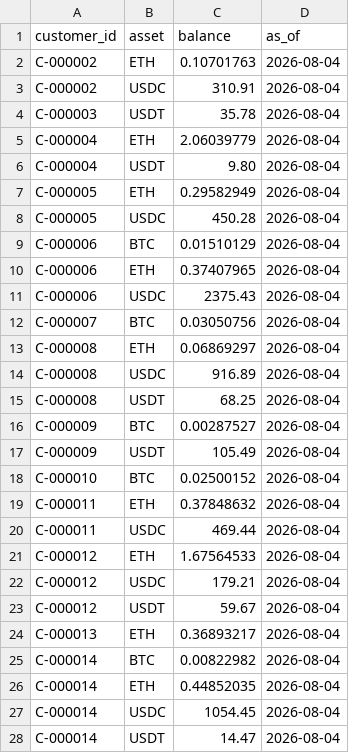
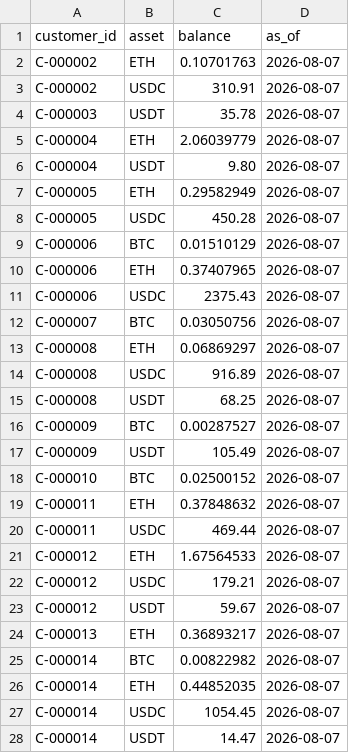
Before and after one commit to austingnarley/customer-liability-recon, a CSV file: data/customer_ledger.csv, drawn as a sheet; only a part is shown; the diff covers the shown part only.

```diff
--- a/data/customer_ledger.csv
+++ b/data/customer_ledger.csv
@@ -1,28 +1,28 @@
 customer_id,asset,balance,as_of
-C-000002,ETH,0.10701763,2026-08-04
-C-000002,USDC,310.91,2026-08-04
-C-000003,USDT,35.78,2026-08-04
-C-000004,ETH,2.06039779,2026-08-04
-C-000004,USDT,9.80,2026-08-04
-C-000005,ETH,0.29582949,2026-08-04
-C-000005,USDC,450.28,2026-08-04
-C-000006,BTC,0.01510129,2026-08-04
-C-000006,ETH,0.37407965,2026-08-04
-C-000006,USDC,2375.43,2026-08-04
-C-000007,BTC,0.03050756,2026-08-04
-C-000008,ETH,0.06869297,2026-08-04
-C-000008,USDC,916.89,2026-08-04
-C-000008,USDT,68.25,2026-08-04
-C-000009,BTC,0.00287527,2026-08-04
-C-000009,USDT,105.49,2026-08-04
-C-000010,BTC,0.02500152,2026-08-04
-C-000011,ETH,0.37848632,2026-08-04
-C-000011,USDC,469.44,2026-08-04
-C-000012,ETH,1.67564533,2026-08-04
-C-000012,USDC,179.21,2026-08-04
-C-000012,USDT,59.67,2026-08-04
-C-000013,ETH,0.36893217,2026-08-04
-C-000014,BTC,0.00822982,2026-08-04
-C-000014,ETH,0.44852035,2026-08-04
-C-000014,USDC,1054.45,2026-08-04
-C-000014,USDT,14.47,2026-08-04
+C-000002,ETH,0.10701763,2026-08-07
+C-000002,USDC,310.91,2026-08-07
+C-000003,USDT,35.78,2026-08-07
+C-000004,ETH,2.06039779,2026-08-07
+C-000004,USDT,9.80,2026-08-07
+C-000005,ETH,0.29582949,2026-08-07
+C-000005,USDC,450.28,2026-08-07
+C-000006,BTC,0.01510129,2026-08-07
+C-000006,ETH,0.37407965,2026-08-07
+C-000006,USDC,2375.43,2026-08-07
+C-000007,BTC,0.03050756,2026-08-07
+C-000008,ETH,0.06869297,2026-08-07
+C-000008,USDC,916.89,2026-08-07
+C-000008,USDT,68.25,2026-08-07
+C-000009,BTC,0.00287527,2026-08-07
+C-000009,USDT,105.49,2026-08-07
+C-000010,BTC,0.02500152,2026-08-07
+C-000011,ETH,0.37848632,2026-08-07
+C-000011,USDC,469.44,2026-08-07
+C-000012,ETH,1.67564533,2026-08-07
+C-000012,USDC,179.21,2026-08-07
+C-000012,USDT,59.67,2026-08-07
+C-000013,ETH,0.36893217,2026-08-07
+C-000014,BTC,0.00822982,2026-08-07
+C-000014,ETH,0.44852035,2026-08-07
+C-000014,USDC,1054.45,2026-08-07
+C-000014,USDT,14.47,2026-08-07
```
Also changed, not shown: 153 edited cells elsewhere in this file, 2 other files.
